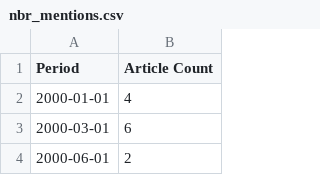
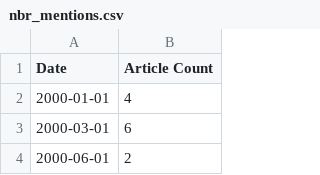
Before and after one commit to amreily/Projet-python-2A, a CSV file: nbr_mentions.csv, drawn as a sheet; only a part is shown.

```diff
--- a/nbr_mentions.csv
+++ b/nbr_mentions.csv
@@ -1,2 +1,2 @@
-Period,Article Count
+Date,Article Count
 2000-01-01,4
```
Also changed, not shown: 3 other files.
